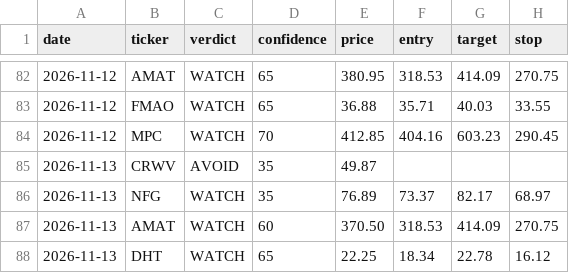
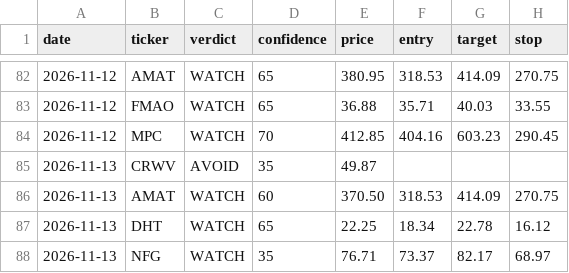
Before and after one commit to qanicuq/ticker-forensics-data, a CSV file: calls/log.csv, drawn as a sheet; only a part is shown, gaps mark what is left out; removed rows and columns are numbered as before the commit, all else as after; the diff names each change by its address in the sheet, - before the commit and + after, or states it on an @@ line.

Commit message:
calls: log NFG [skip ci]

```diff
--- a/calls/log.csv
+++ b/calls/log.csv
-row 86: 2026-11-13 | NFG | WATCH | 35 | 76.89 | 73.37 | 82.17 | 68.97
+row 88: 2026-11-13 | NFG | WATCH | 35 | 76.71 | 73.37 | 82.17 | 68.97
```
